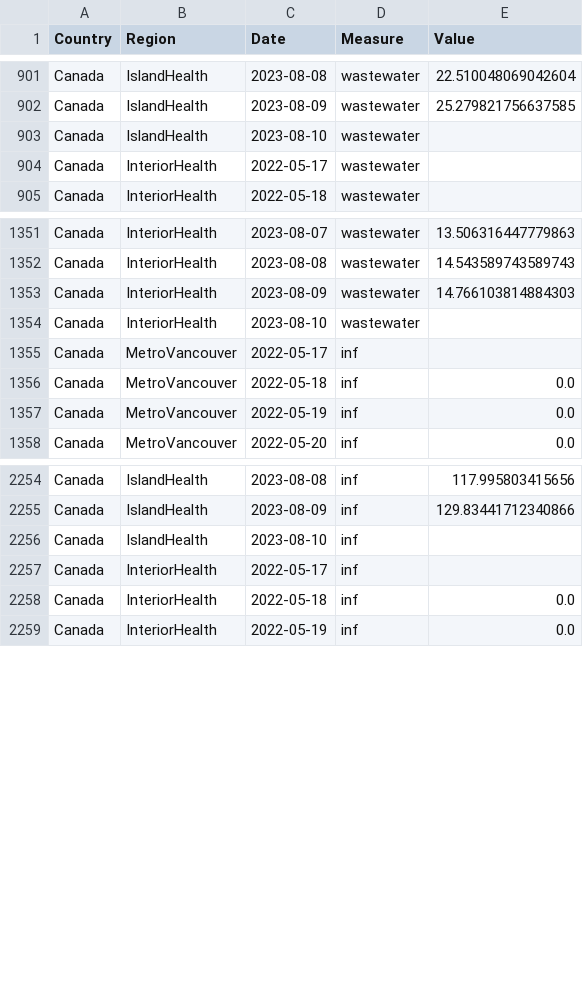
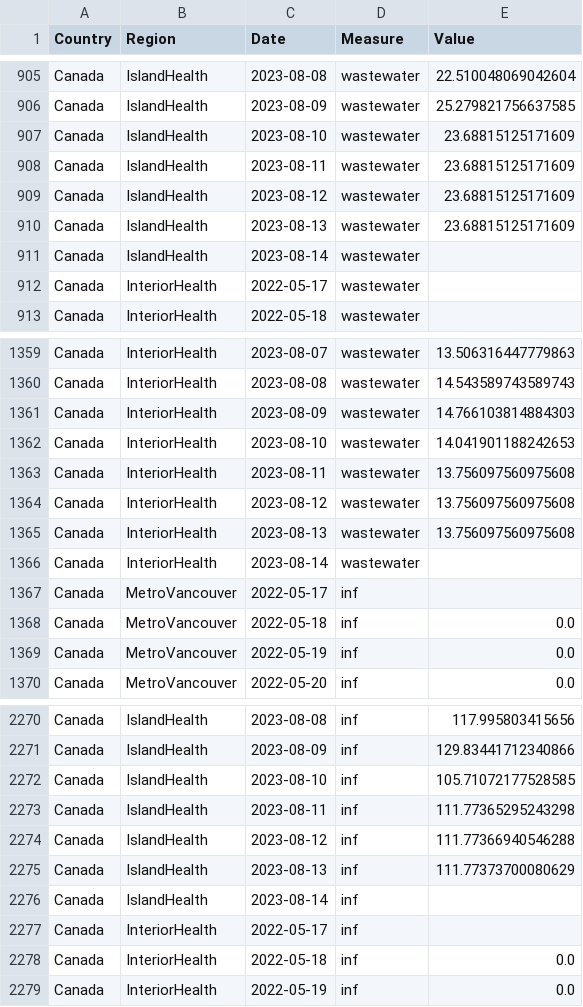
Before and after one commit to necsi/WHN-Wastewater-Code, a CSV file: Canada_cleaned.csv, drawn as a sheet; only a part is shown, gaps mark what is left out; the diff covers the shown part only.

```diff
--- a/Canada_cleaned.csv
+++ b/Canada_cleaned.csv
@@ -902,3 +906,7 @@ Canada,IslandHealth,2023-08-08,wastewater,22.510048069042604
 Canada,IslandHealth,2023-08-09,wastewater,25.279821756637585
-Canada,IslandHealth,2023-08-10,wastewater,
+Canada,IslandHealth,2023-08-10,wastewater,23.68815125171609
+Canada,IslandHealth,2023-08-11,wastewater,23.68815125171609
+Canada,IslandHealth,2023-08-12,wastewater,23.68815125171609
+Canada,IslandHealth,2023-08-13,wastewater,23.68815125171609
+Canada,IslandHealth,2023-08-14,wastewater,
 Canada,InteriorHealth,2022-05-17,wastewater,
@@ -1353,3 +1361,7 @@ Canada,InteriorHealth,2023-08-08,wastewater,14.543589743589743
 Canada,InteriorHealth,2023-08-09,wastewater,14.766103814884303
-Canada,InteriorHealth,2023-08-10,wastewater,
+Canada,InteriorHealth,2023-08-10,wastewater,14.041901188242653
+Canada,InteriorHealth,2023-08-11,wastewater,13.756097560975608
+Canada,InteriorHealth,2023-08-12,wastewater,13.756097560975608
+Canada,InteriorHealth,2023-08-13,wastewater,13.756097560975608
+Canada,InteriorHealth,2023-08-14,wastewater,
 Canada,MetroVancouver,2022-05-17,inf,
@@ -2255,3 +2271,7 @@ Canada,IslandHealth,2023-08-08,inf,117.995803415656
 Canada,IslandHealth,2023-08-09,inf,129.83441712340866
-Canada,IslandHealth,2023-08-10,inf,
+Canada,IslandHealth,2023-08-10,inf,105.71072177528585
+Canada,IslandHealth,2023-08-11,inf,111.77365295243298
+Canada,IslandHealth,2023-08-12,inf,111.77366940546288
+Canada,IslandHealth,2023-08-13,inf,111.77373700080629
+Canada,IslandHealth,2023-08-14,inf,
 Canada,InteriorHealth,2022-05-17,inf,
```
Also changed, not shown: 12 added rows and 13 edited cells elsewhere in this file, Canada/BC_estimate_infections.csv, 1 other file.
